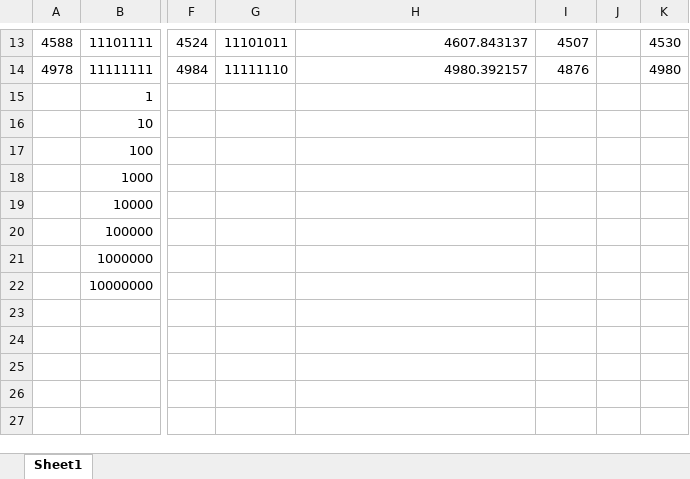
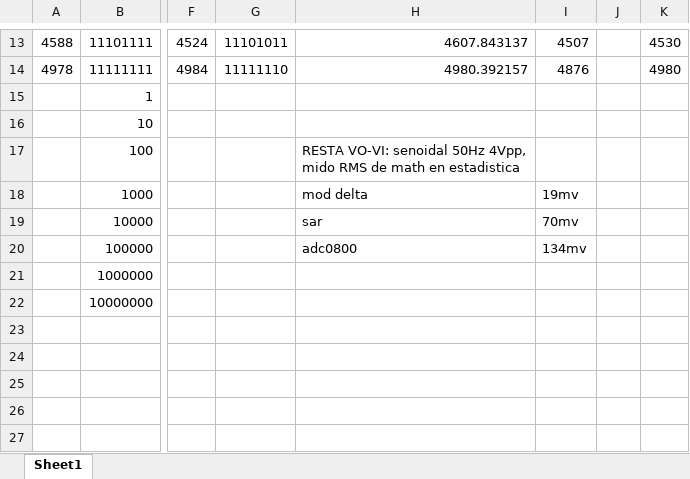
Before and after one commit to newtonis/22.05-Signals-and-Systems-Analysis-Projects, an Excel workbook: TP3/mediciones placa ada/continua.xlsx, sheet Sheet1, drawn as a sheet; only a part is shown, gaps mark what is left out; values as stored, in another font and other column widths than the file's, no borders; the diff names each change by its address in the sheet, - before the commit and + after, or states it on an @@ line.

Commit message:
mediciones espectro

```diff
--- a/TP3/mediciones placa ada/continua.xlsx (sheet Sheet1)
+++ b/TP3/mediciones placa ada/continua.xlsx (sheet Sheet1)
-H17: (empty)
+H17: RESTA VO-VI: senoidal 50Hz 4Vpp, mido RMS de math en estadistica
-H18: (empty)
+H18: mod delta
-I18: (empty)
+I18: 19mv
-H19: (empty)
+H19: sar
-I19: (empty)
+I19: 70mv
-H20: (empty)
+H20: adc0800
-I20: (empty)
+I20: 134mv
```
Also changed, not shown: 5 other files.
